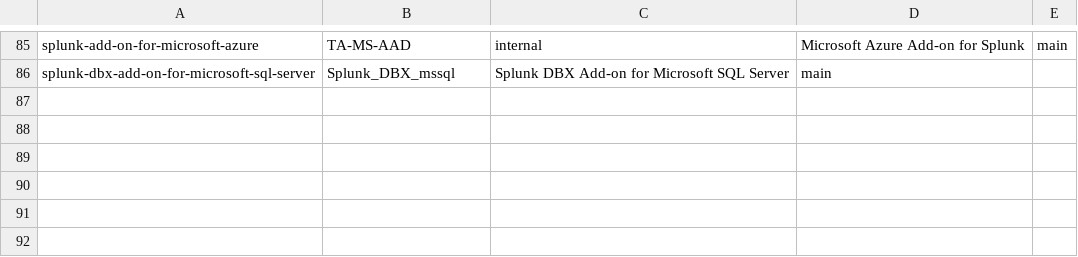
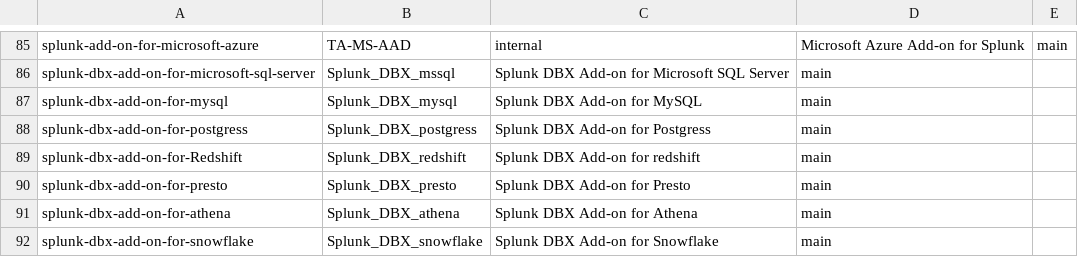
Before and after one commit to wmazur-splunk/addonfactory-repository-template, a CSV file: repositories_main.csv, drawn as a sheet; only a part is shown, gaps mark what is left out.

Commit message:
feat: add additional DBX projects

```diff
--- a/repositories_main.csv
+++ b/repositories_main.csv
@@ -86 +86,7 @@ splunk-add-on-for-microsoft-azure,TA-MS-AAD,internal,"Microsoft Azure Add-on for
 splunk-dbx-add-on-for-microsoft-sql-server,Splunk_DBX_mssql,"Splunk DBX Add-on for Microsoft SQL Server",main
+splunk-dbx-add-on-for-mysql,Splunk_DBX_mysql,"Splunk DBX Add-on for MySQL",main
+splunk-dbx-add-on-for-postgress,Splunk_DBX_postgress,"Splunk DBX Add-on for Postgress",main
+splunk-dbx-add-on-for-Redshift,Splunk_DBX_redshift,"Splunk DBX Add-on for redshift",main
+splunk-dbx-add-on-for-presto,Splunk_DBX_presto,"Splunk DBX Add-on for Presto",main
+splunk-dbx-add-on-for-athena,Splunk_DBX_athena,"Splunk DBX Add-on for Athena",main
+splunk-dbx-add-on-for-snowflake,Splunk_DBX_snowflake,"Splunk DBX Add-on for Snowflake",main
```
